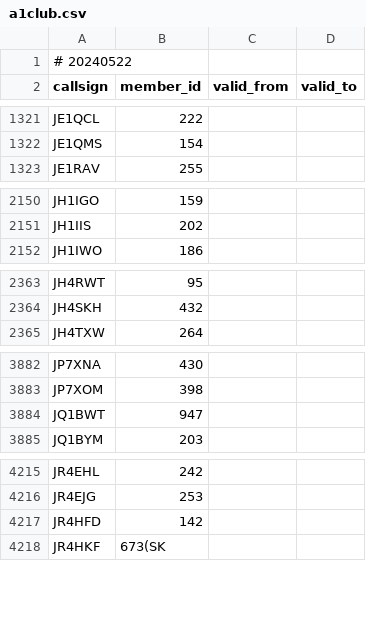
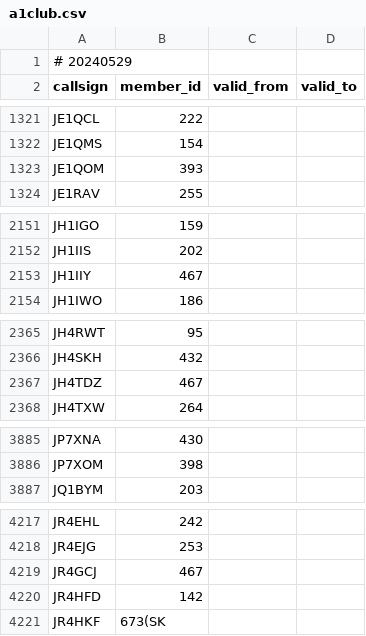
Before and after one commit to foldynl/hamradio-membeship-lists, a CSV file: lists/a1club.csv, drawn as a sheet; only a part is shown, gaps mark what is left out; the diff covers the shown part only.

```diff
--- a/lists/a1club.csv
+++ b/lists/a1club.csv
@@ -1,2 +1,2 @@
-# 20240522
+# 20240529
 callsign,member_id,valid_from,valid_to
@@ -1322,2 +1322,3 @@ JE1QCL,222,,
 JE1QMS,154,,
+JE1QOM,393,,
 JE1RAV,255,,
@@ -2151,2 +2152,3 @@ JH1IGO,159,,
 JH1IIS,202,,
+JH1IIY,467,,
 JH1IWO,186,,
@@ -2364,2 +2366,3 @@ JH4RWT,95,,
 JH4SKH,432,,
+JH4TDZ,467,,
 JH4TXW,264,,
@@ -3883,3 +3886,2 @@ JP7XNA,430,,
 JP7XOM,398,,
-JQ1BWT,947,,
 JQ1BYM,203,,
@@ -4216,2 +4218,3 @@ JR4EHL,242,,
 JR4EJG,253,,
+JR4GCJ,467,,
 JR4HFD,142,,
```
Also changed, not shown: 1 added row elsewhere in this file, lists/agcwdl.csv, lists/arlhs.csv, 14 other files.
